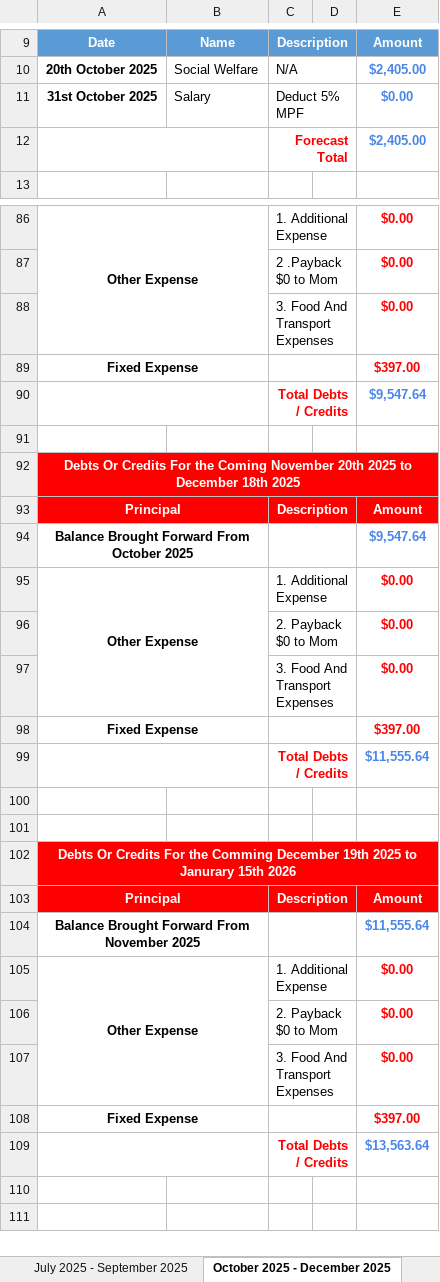
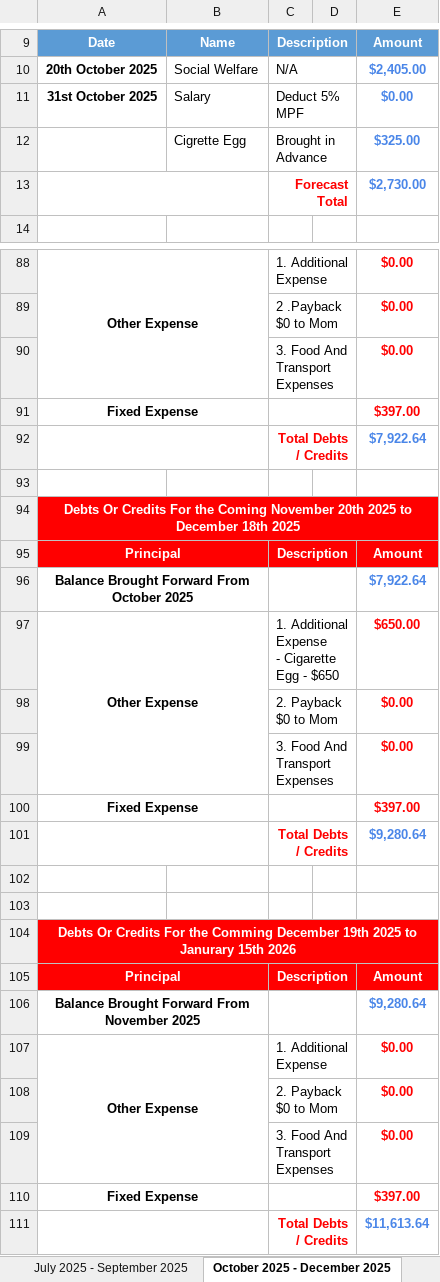
Before and after one commit to singluntang/Income-Expenditure-Forecast, an Excel workbook: Alan Tang_s Income Expense Future.xlsx, sheet October 2025 - December 2025, drawn as a sheet; only a part is shown, gaps mark what is left out; values as stored, in another font and other column widths than the file's, no borders; conditional formats not drawn; removed rows and columns are numbered as before the commit, all else as after; ↵ is a line break in a cell; the diff covers the shown part only; the diff names each change by its address in the sheet, - before the commit and + after, or states it on an @@ line.

Commit message:
docs: 1. Added Cigarette Egg expenses.

```diff
--- a/Alan Tang_s Income Expense Future.xlsx (sheet October 2025 - December 2025)
+++ b/Alan Tang_s Income Expense Future.xlsx (sheet October 2025 - December 2025)
-row 12:  |  | Forecast Total |  | $2,405.00
+row 12:  | Cigrette Egg | Brought in Advance |  | $325.00
+row 13:  |  | Forecast Total |  | $2,730.00
-E92: $9,547.64
+E92: $7,922.64
-E96: $9,547.64
+E96: $7,922.64
+row 97: Other Expense |  | 1. Additional Expense ↵ - Cigarette Egg - $650 |  | $650.00
@@ row 106 moved to row 98: 2. Payback $0 to Mom @@
@@ row 107 moved to row 99: 3. Food And Transport Expenses @@
@@ row 108 moved to row 100: Fixed Expense @@
+row 101:  |  | Total Debts / Credits |  | $9,280.64
+row 102: (empty)
+row 103: (empty)
@@ row 102 moved to row 104: Debts Or Credits For the Comming Decembe… @@
@@ row 103 moved to row 105: Principal @@
+row 106: Balance Brought Forward From November 2025 |  |  |  | $9,280.64
-row 99:  |  | Total Debts / Credits |  | $11,555.64
+A111:B111 merged
-row 111: (empty)
+row 111:  |  | Total Debts / Credits |  | $11,613.64
+C111:D111 merged
-row 101: (empty)
-row 104: Balance Brought Forward From November 2025 |  |  |  | $11,555.64
-row 105: Other Expense |  | 1. Additional Expense |  | $0.00
-row 109:  |  | Total Debts / Credits |  | $13,563.64
```
Also changed, not shown: 2 added rows, 1 removed row and 3 edited cells elsewhere in this sheet, sheet April 2026 - June 2026, sheet April 2027 - June 2027, sheet October 2026 - December 2026, sheet July 2026 - September 2026, sheet January 2026 - March 2026, sheet January 2027 - March 2027, 4 more sheets, formulas that keep their value.
